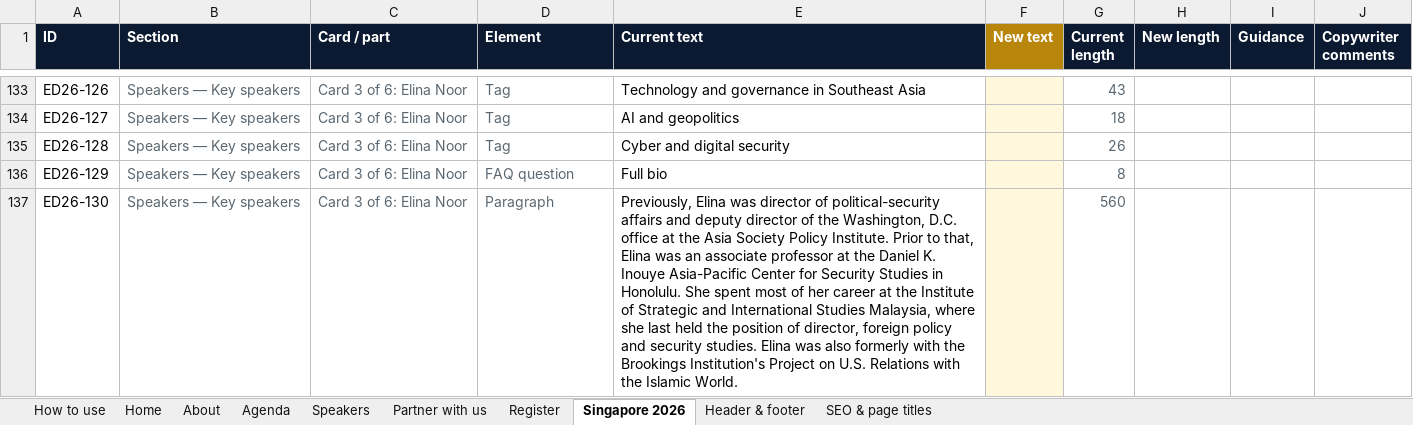
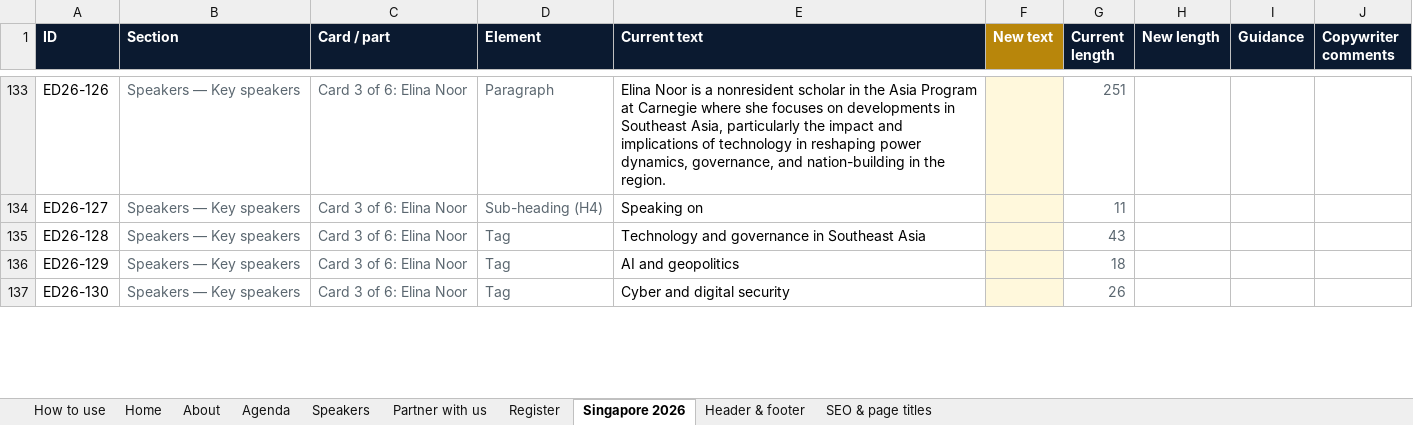
Before and after one commit to shreyups/uaifs-v5, an Excel workbook: docs/UAIFS_A6_content_template.xlsx, sheet Singapore 2026, drawn as a sheet; only a part is shown, gaps mark what is left out; values as stored, in another font and other column widths than the file's, no borders; charts and pictures and conditional formats not drawn; the diff covers the shown part only; the diff names each change by its address in the sheet, - before the commit and + after, or states it on an @@ line.

```diff
--- a/docs/UAIFS_A6_content_template.xlsx (sheet Singapore 2026)
+++ b/docs/UAIFS_A6_content_template.xlsx (sheet Singapore 2026)
-D133 (Element): Tag
+D133 (Element): Paragraph
-E133 (Current text): Technology and governance in Southeast Asia
+E133 (Current text): Elina Noor is a nonresident scholar in the Asia Program at Carnegie where she focuses on developments in Southeast Asia, particularly the impact and implications of technology in reshaping power dynamics, governance, and nation-building in the region.
-G133 (Current length): 43
+G133 (Current length): 251
-D134 (Element): Tag
+D134 (Element): Sub-heading (H4)
-E134 (Current text): AI and geopolitics
+E134 (Current text): Speaking on
-G134 (Current length): 18
+G134 (Current length): 11
-E135 (Current text): Cyber and digital security
+E135 (Current text): Technology and governance in Southeast Asia
-G135 (Current length): 26
+G135 (Current length): 43
-D136 (Element): FAQ question
+D136 (Element): Tag
-E136 (Current text): Full bio
+E136 (Current text): AI and geopolitics
-G136 (Current length): 8
+G136 (Current length): 18
-D137 (Element): Paragraph
+D137 (Element): Tag
-E137 (Current text): Previously, Elina was director of political-security affairs and deputy director of the Washington, D.C. office at the Asia Society Policy Institute. Prior to that, Elina was an associate professor at the Daniel K. Inouye Asia-Pacific Center for Security Studies in Honolulu. She spent most of her career at the Institute of Strategic and International Studies Malaysia, where she last held the position of director, foreign policy and security studies. Elina was also formerly with the Brookings Institution's Project on U.S. Relations with the Islamic World.
+E137 (Current text): Cyber and digital security
-G137 (Current length): 560
+G137 (Current length): 26
```
Also changed, not shown: 4 added rows, 2 removed rows and 217 edited cells elsewhere in this sheet, sheet Agenda, sheet Home, sheet Speakers, sheet Partner with us, sheet About, sheet How to use, formulas that keep their value, 5 other files.
